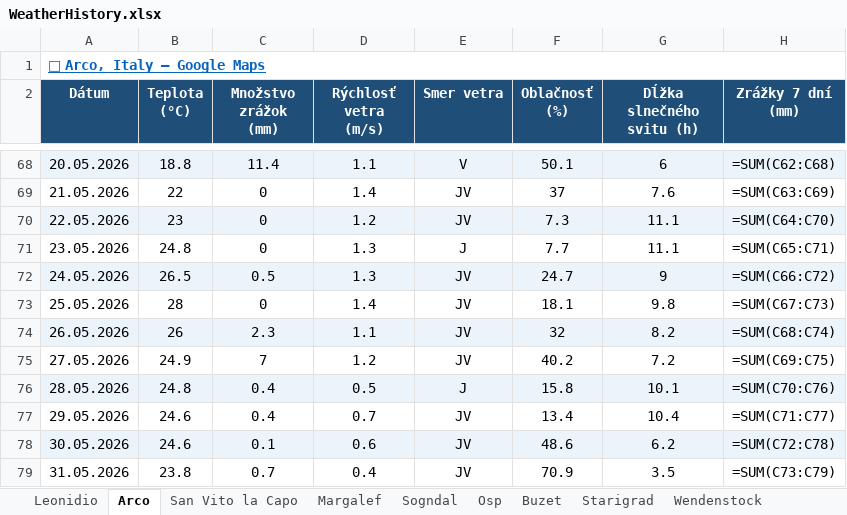
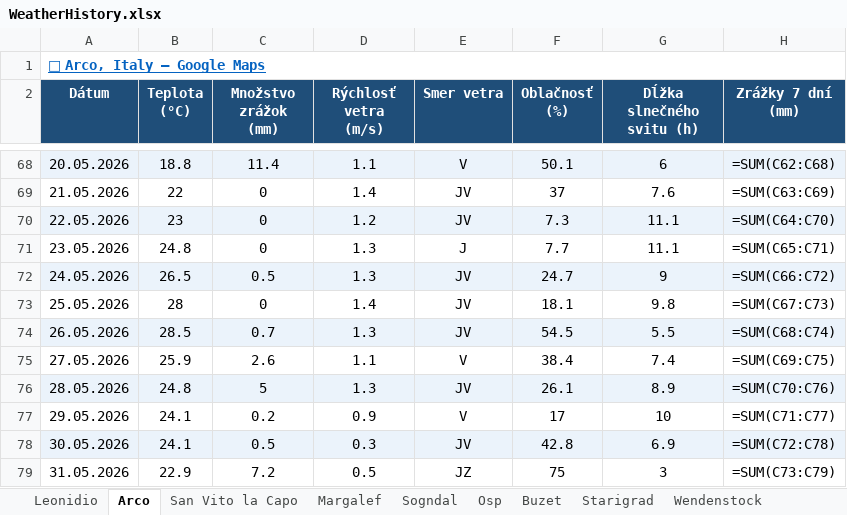
Before and after one commit to slavo1976/AgentWeather, an Excel workbook: WeatherHistory.xlsx, sheet Arco, drawn as a sheet; only a part is shown, gaps mark what is left out; values as stored, in another font and other column widths than the file's, no borders; formulas without a stored value are shown as written; the diff covers the shown part only; the diff names each change by its address in the sheet, - before the commit and + after, or states it on an @@ line.

```diff
--- a/WeatherHistory.xlsx (sheet Arco)
+++ b/WeatherHistory.xlsx (sheet Arco)
-B74 (Teplota (°C)): 26
+B74 (Teplota (°C)): 28.5
-C74 (Množstvo zrážok (mm)): 2.3
+C74 (Množstvo zrážok (mm)): 0.7
-D74 (Rýchlosť vetra (m/s)): 1.1
+D74 (Rýchlosť vetra (m/s)): 1.3
-F74 (Oblačnosť (%)): 32
+F74 (Oblačnosť (%)): 54.5
-G74 (Dĺžka slnečného svitu (h)): 8.2
+G74 (Dĺžka slnečného svitu (h)): 5.5
-B75 (Teplota (°C)): 24.9
+B75 (Teplota (°C)): 25.9
-C75 (Množstvo zrážok (mm)): 7
+C75 (Množstvo zrážok (mm)): 2.6
-D75 (Rýchlosť vetra (m/s)): 1.2
+D75 (Rýchlosť vetra (m/s)): 1.1
-E75 (Smer vetra): JV
+E75 (Smer vetra): V
-F75 (Oblačnosť (%)): 40.2
+F75 (Oblačnosť (%)): 38.4
-G75 (Dĺžka slnečného svitu (h)): 7.2
+G75 (Dĺžka slnečného svitu (h)): 7.4
-C76 (Množstvo zrážok (mm)): 0.4
+C76 (Množstvo zrážok (mm)): 5
-D76 (Rýchlosť vetra (m/s)): 0.5
+D76 (Rýchlosť vetra (m/s)): 1.3
-E76 (Smer vetra): J
+E76 (Smer vetra): JV
-F76 (Oblačnosť (%)): 15.8
+F76 (Oblačnosť (%)): 26.1
-G76 (Dĺžka slnečného svitu (h)): 10.1
+G76 (Dĺžka slnečného svitu (h)): 8.9
-B77:B78 (Teplota (°C)): 24.6
+B77:B78 (Teplota (°C)): 24.1
-C77 (Množstvo zrážok (mm)): 0.4
+C77 (Množstvo zrážok (mm)): 0.2
-D77 (Rýchlosť vetra (m/s)): 0.7
+D77 (Rýchlosť vetra (m/s)): 0.9
-E77 (Smer vetra): JV
+E77 (Smer vetra): V
-F77 (Oblačnosť (%)): 13.4
+F77 (Oblačnosť (%)): 17
-G77 (Dĺžka slnečného svitu (h)): 10.4
+G77 (Dĺžka slnečného svitu (h)): 10
-C78 (Množstvo zrážok (mm)): 0.1
+C78 (Množstvo zrážok (mm)): 0.5
-D78 (Rýchlosť vetra (m/s)): 0.6
+D78 (Rýchlosť vetra (m/s)): 0.3
-F78 (Oblačnosť (%)): 48.6
+F78 (Oblačnosť (%)): 42.8
-G78 (Dĺžka slnečného svitu (h)): 6.2
+G78 (Dĺžka slnečného svitu (h)): 6.9
-B79 (Teplota (°C)): 23.8
+B79 (Teplota (°C)): 22.9
-C79 (Množstvo zrážok (mm)): 0.7
+C79 (Množstvo zrážok (mm)): 7.2
-D79 (Rýchlosť vetra (m/s)): 0.4
+D79 (Rýchlosť vetra (m/s)): 0.5
-E79 (Smer vetra): JV
+E79 (Smer vetra): JZ
-F79 (Oblačnosť (%)): 70.9
+F79 (Oblačnosť (%)): 75
-G79 (Dĺžka slnečného svitu (h)): 3.5
+G79 (Dĺžka slnečného svitu (h)): 3
```
Also changed, not shown: 1 added row elsewhere in this sheet, sheet Ceuse, sheet Rodellar, sheet Finale Ligure, sheet Osp, sheet Wendenstock, sheet Buzet, 6 more sheets.
